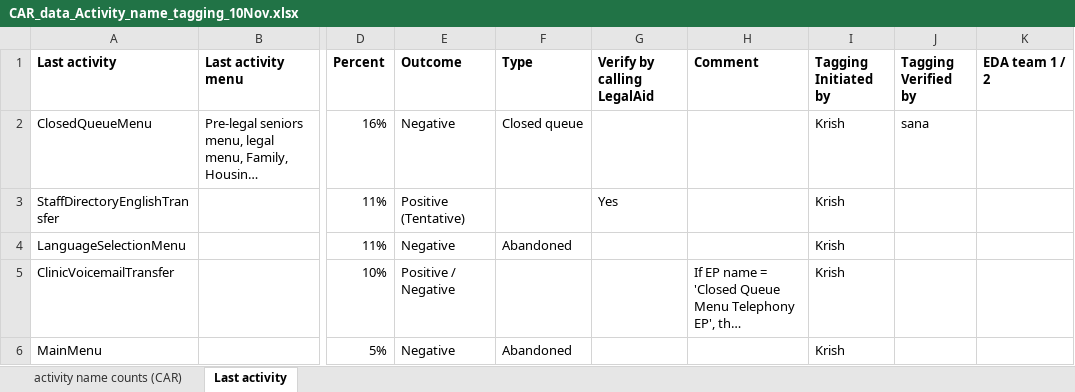
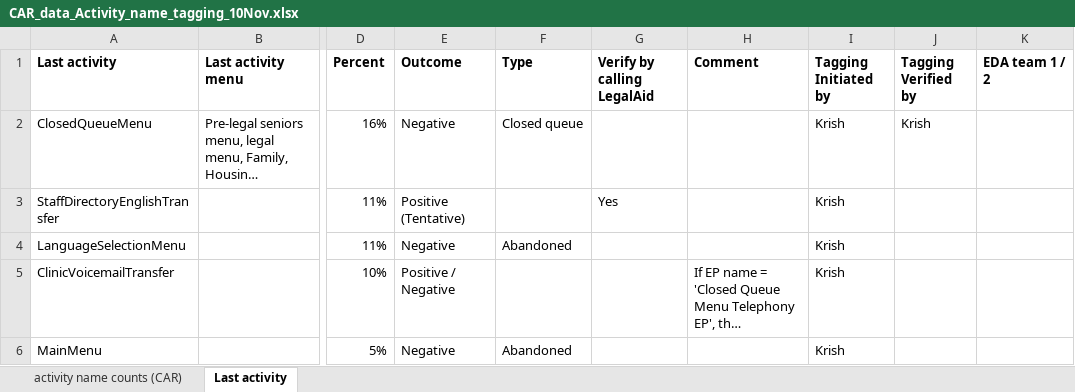
Before and after one commit to arvindkrishna87/STAT390_LegalAid_Fall2025, an Excel workbook: Clarifications/CAR_data_Activity_name_tagging_10Nov.xlsx, sheet Last activity, drawn as a sheet; only a part is shown, gaps mark what is left out; long unchanged cells end in …; values as stored, in another font and other column widths than the file's, no borders; the diff names each change by its address in the sheet, - before the commit and + after, or states it on an @@ line.

Commit message:
demo2

```diff
--- a/Clarifications/CAR_data_Activity_name_tagging_10Nov.xlsx (sheet Last activity)
+++ b/Clarifications/CAR_data_Activity_name_tagging_10Nov.xlsx (sheet Last activity)
-J2 (Tagging Verified by): sana
+J2 (Tagging Verified by): Krish
```
